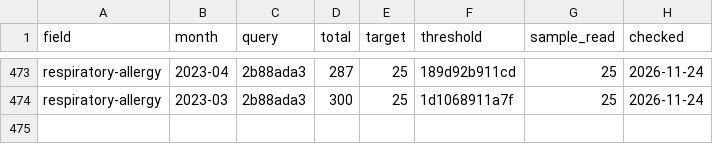
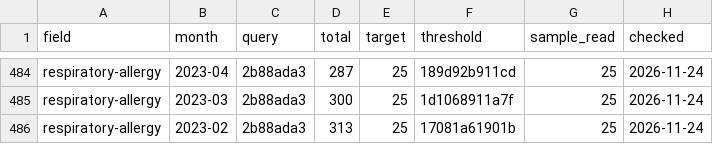
Before and after one commit to nfdi4health/datashield-function-ideas, a CSV file: literature-watch/data/months.csv, drawn as a sheet; only a part is shown, gaps mark what is left out; the diff covers the shown part only; the diff names each change by its address in the sheet, - before the commit and + after, or states it on an @@ line.

```diff
--- a/literature-watch/data/months.csv
+++ b/literature-watch/data/months.csv
+row 486: respiratory-allergy | 2023-02 | 2b88ada3 | 313 | 25 | 17081a61901b | 25 | 2026-11-24
```
Also changed, not shown: 11 added rows and 1 edited cell elsewhere in this file, 4 other files.
